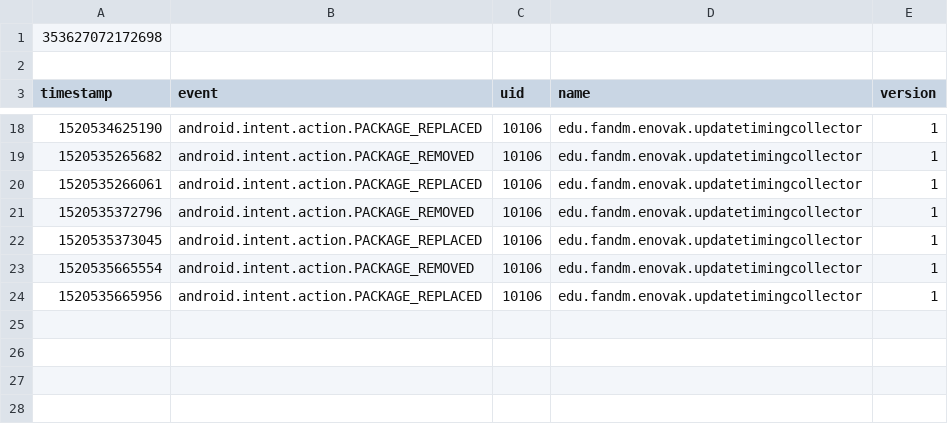
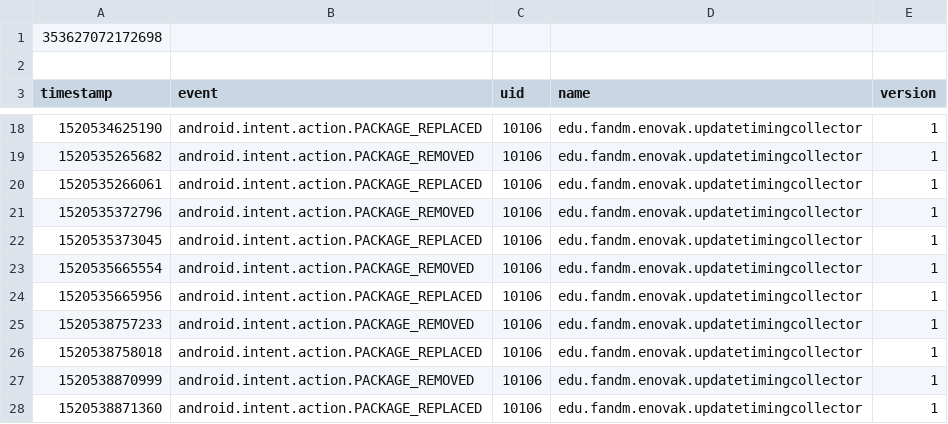
Before and after one commit to fmresearchnovak/updatetimingcollector, a CSV file: backend/data/353627072172698.csv, drawn as a sheet; only a part is shown, gaps mark what is left out.

```diff
--- a/backend/data/353627072172698.csv
+++ b/backend/data/353627072172698.csv
@@ -24 +24,5 @@ timestamp,event,uid,name,version
 1520535665956,android.intent.action.PACKAGE_REPLACED,10106,edu.fandm.enovak.updatetimingcollector,1
+1520538757233,android.intent.action.PACKAGE_REMOVED,10106,edu.fandm.enovak.updatetimingcollector,1
+1520538758018,android.intent.action.PACKAGE_REPLACED,10106,edu.fandm.enovak.updatetimingcollector,1
+1520538870999,android.intent.action.PACKAGE_REMOVED,10106,edu.fandm.enovak.updatetimingcollector,1
+1520538871360,android.intent.action.PACKAGE_REPLACED,10106,edu.fandm.enovak.updatetimingcollector,1
```
Also changed, not shown: 7 other files.
